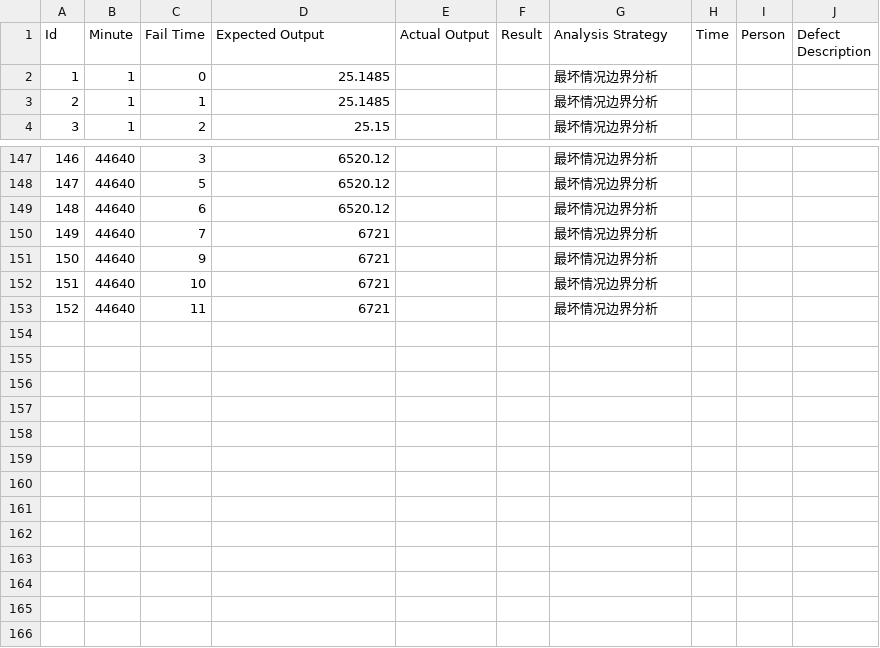
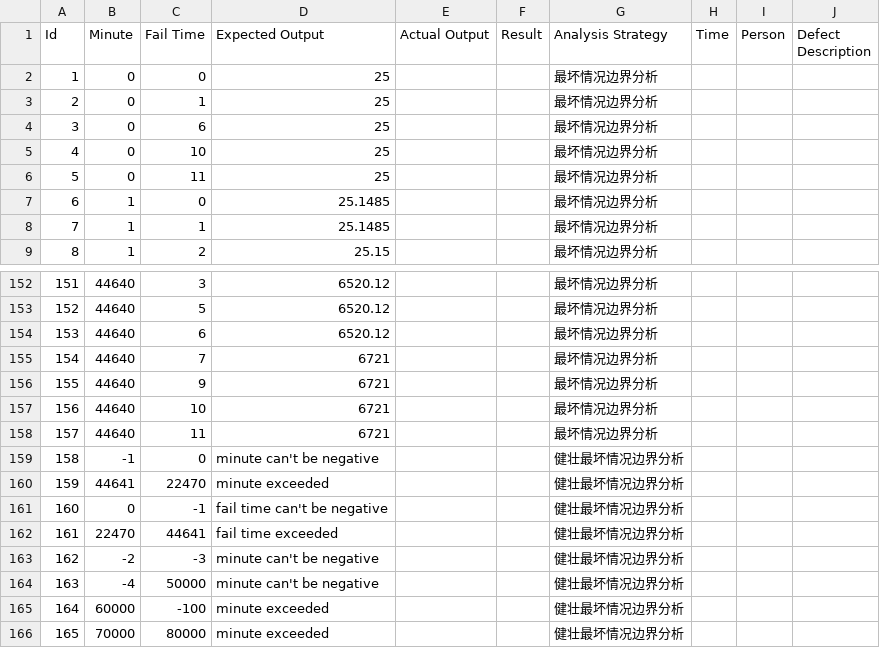
Before and after one commit to BoringMarsh/software-testing, a CSV file: SoftwareTesting-Backend/test case/telephone_boundary.csv, drawn as a sheet; only a part is shown, gaps mark what is left out; addresses are those after the commit; the diff names each change by its address in the sheet, - before the commit and + after, or states it on an @@ line.

```diff
--- a/SoftwareTesting-Backend/test case/telephone_boundary.csv
+++ b/SoftwareTesting-Backend/test case/telephone_boundary.csv
+row 2: 1 | 0 | 0 | 25 |  |  | 最坏情况边界分析
+row 3: 2 | 0 | 1 | 25 |  |  | 最坏情况边界分析
+row 4: 3 | 0 | 6 | 25 |  |  | 最坏情况边界分析
+row 5: 4 | 0 | 10 | 25 |  |  | 最坏情况边界分析
+row 6: 5 | 0 | 11 | 25 |  |  | 最坏情况边界分析
@@ column A (Id) renumbered between rows 7 and 158 @@
+row 159: 158 | -1 | 0 | minute can't be negative |  |  | 健壮最坏情况边界分析
+row 160: 159 | 44641 | 22470 | minute exceeded |  |  | 健壮最坏情况边界分析
+row 161: 160 | 0 | -1 | fail time can't be negative |  |  | 健壮最坏情况边界分析
+row 162: 161 | 22470 | 44641 | fail time exceeded |  |  | 健壮最坏情况边界分析
+row 163: 162 | -2 | -3 | minute can't be negative |  |  | 健壮最坏情况边界分析
+row 164: 163 | -4 | 50000 | minute can't be negative |  |  | 健壮最坏情况边界分析
+row 165: 164 | 60000 | -100 | minute exceeded |  |  | 健壮最坏情况边界分析
+row 166: 165 | 70000 | 80000 | minute exceeded |  |  | 健壮最坏情况边界分析
```
Also changed, not shown: 6 other files.
